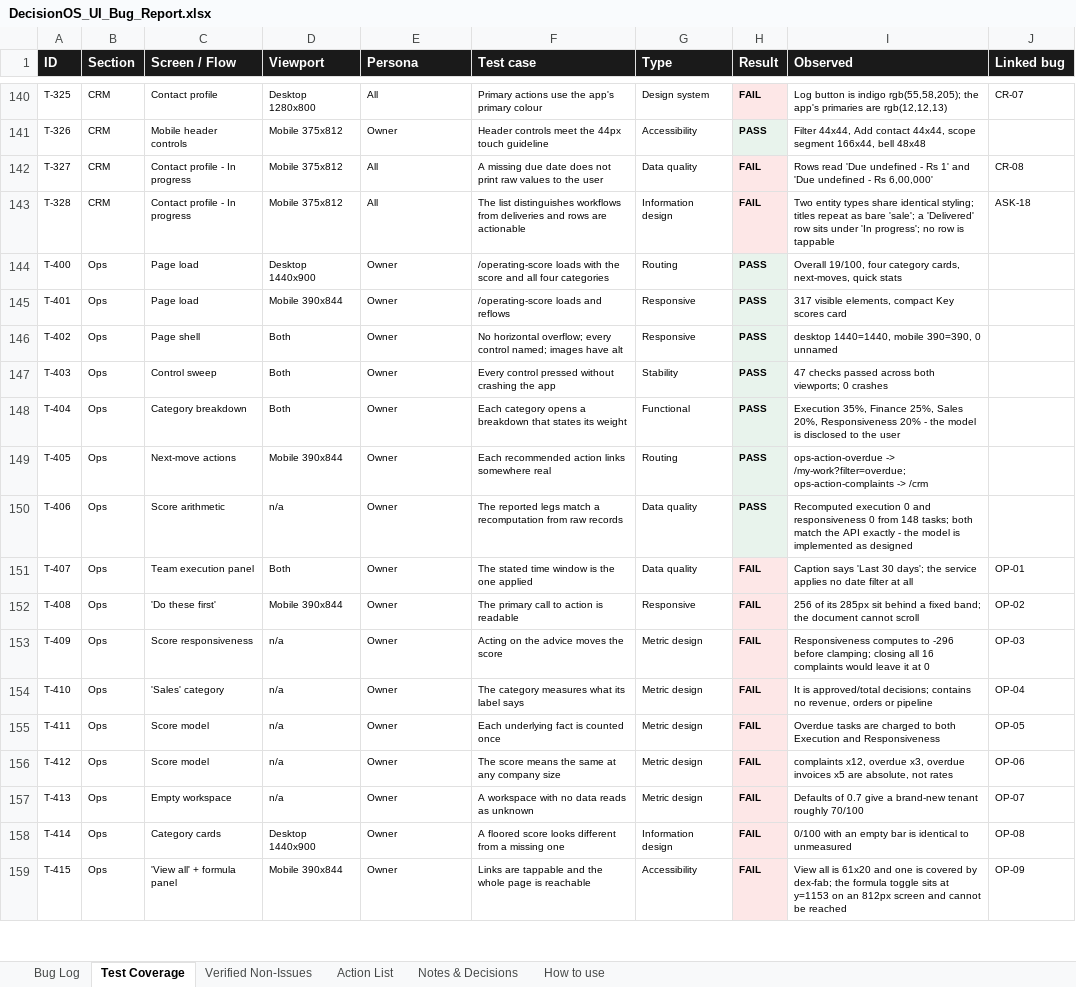
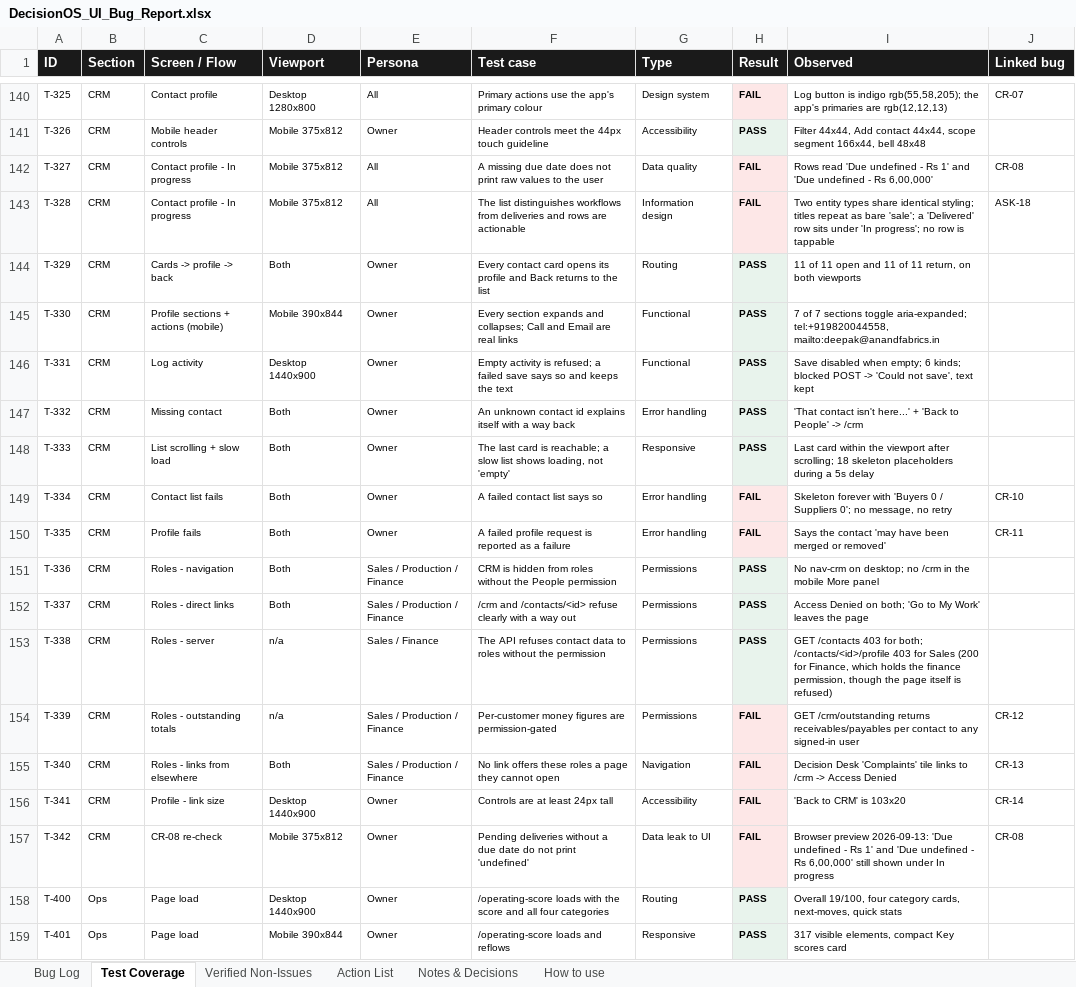
Before and after one commit to quazrelevate-god/DecisionOS, an Excel workbook: docs/DecisionOS_UI_Bug_Report.xlsx, sheet Test Coverage, drawn as a sheet; only a part is shown, gaps mark what is left out; the shorter side is filled out with more unchanged rows; values as stored, in another font and other column widths than the file's, no borders; the diff names each change by its address in the sheet, - before the commit and + after, or states it on an @@ line.

```diff
--- a/docs/DecisionOS_UI_Bug_Report.xlsx (sheet Test Coverage)
+++ b/docs/DecisionOS_UI_Bug_Report.xlsx (sheet Test Coverage)
+row 144: T-329 | CRM | Cards -> profile -> back | Both | Owner | Every contact card opens its profile and Back returns to the list | Routing | PASS | 11 of 11 open and 11 of 11 return, on both viewports
+row 145: T-330 | CRM | Profile sections + actions (mobile) | Mobile 390x844 | Owner | Every section expands and collapses; Call and Email are real links | Functional | PASS | 7 of 7 sections toggle aria-expanded; tel:+919820044558, mailto:deepak@anandfabrics.in
+row 146: T-331 | CRM | Log activity | Desktop 1440x900 | Owner | Empty activity is refused; a failed save says so and keeps the text | Functional | PASS | Save disabled when empty; 6 kinds; blocked POST -> 'Could not save', text kept
+row 147: T-332 | CRM | Missing contact | Both | Owner | An unknown contact id explains itself with a way back | Error handling | PASS | 'That contact isn't here...' + 'Back to People' -> /crm
+row 148: T-333 | CRM | List scrolling + slow load | Both | Owner | The last card is reachable; a slow list shows loading, not 'empty' | Responsive | PASS | Last card within the viewport after scrolling; 18 skeleton placeholders during a 5s delay
+row 149: T-334 | CRM | Contact list fails | Both | Owner | A failed contact list says so | Error handling | FAIL | Skeleton forever with 'Buyers 0 / Suppliers 0'; no message, no retry | CR-10
+row 150: T-335 | CRM | Profile fails | Both | Owner | A failed profile request is reported as a failure | Error handling | FAIL | Says the contact 'may have been merged or removed' | CR-11
+row 151: T-336 | CRM | Roles - navigation | Both | Sales / Production / Finance | CRM is hidden from roles without the People permission | Permissions | PASS | No nav-crm on desktop; no /crm in the mobile More panel
+row 152: T-337 | CRM | Roles - direct links | Both | Sales / Production / Finance | /crm and /contacts/<id> refuse clearly with a way out | Permissions | PASS | Access Denied on both; 'Go to My Work' leaves the page
+row 153: T-338 | CRM | Roles - server | n/a | Sales / Finance | The API refuses contact data to roles without the permission | Permissions | PASS | GET /contacts 403 for both; /contacts/<id>/profile 403 for Sales (200 for Finance, which holds the finance permission, though the page itself is refused)
+row 154: T-339 | CRM | Roles - outstanding totals | n/a | Sales / Production / Finance | Per-customer money figures are permission-gated | Permissions | FAIL | GET /crm/outstanding returns receivables/payables per contact to any signed-in user | CR-12
+row 155: T-340 | CRM | Roles - links from elsewhere | Both | Sales / Production / Finance | No link offers these roles a page they cannot open | Navigation | FAIL | Decision Desk 'Complaints' tile links to /crm -> Access Denied | CR-13
+row 156: T-341 | CRM | Profile - link size | Desktop 1440x900 | Owner | Controls are at least 24px tall | Accessibility | FAIL | 'Back to CRM' is 103x20 | CR-14
+row 157: T-342 | CRM | CR-08 re-check | Mobile 375x812 | Owner | Pending deliveries without a due date do not print 'undefined' | Data leak to UI | FAIL | Browser preview 2026-09-13: 'Due undefined - Rs 1' and 'Due undefined - Rs 6,00,000' still shown under In progress | CR-08
```
Also changed, not shown: sheet Bug Log, sheet Action List, sheet How to use, 2 other files.
